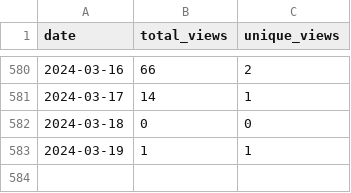
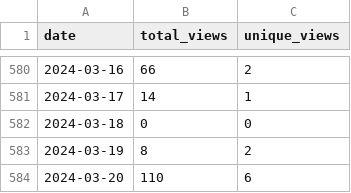
Before and after one commit to wumphlett/COMP-3500, a CSV file: .traffic/views.csv, drawn as a sheet; only a part is shown, gaps mark what is left out.

Commit message:
Updating repository traffic

```diff
--- a/.traffic/views.csv
+++ b/.traffic/views.csv
@@ -582,2 +582,3 @@ date,total_views,unique_views
 2024-03-18,0,0
-2024-03-19,1,1
+2024-03-19,8,2
+2024-03-20,110,6
```
Also changed, not shown: .traffic/clones.csv, 3 other files.
